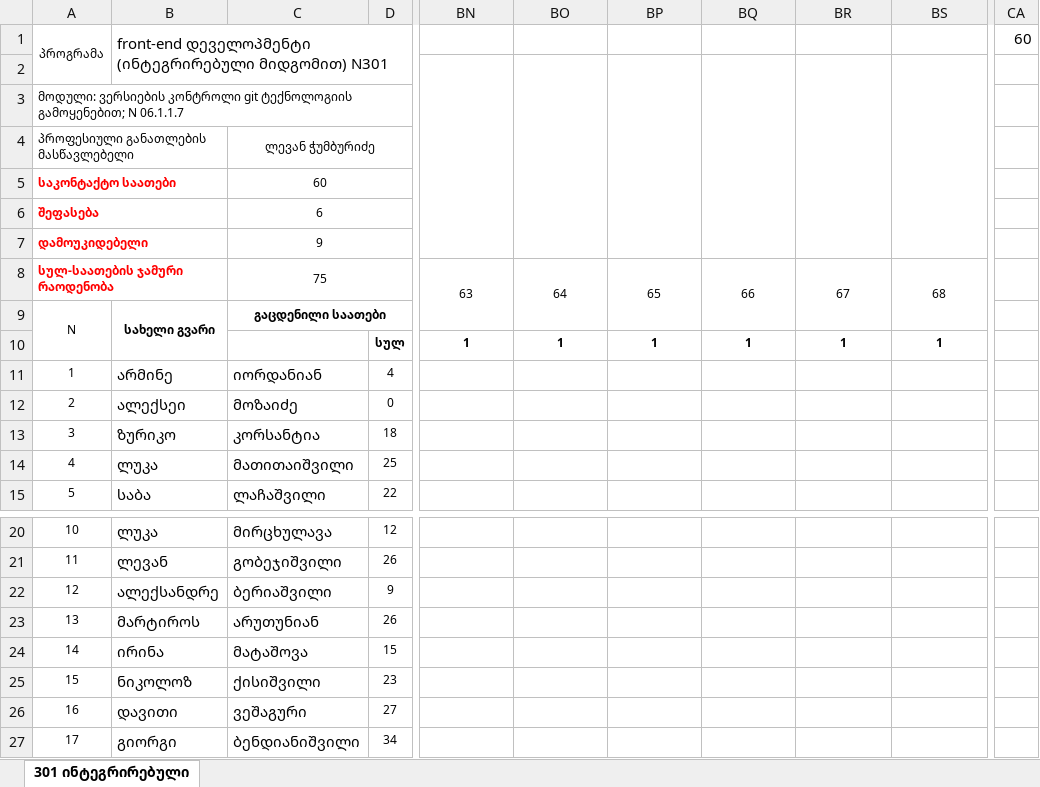
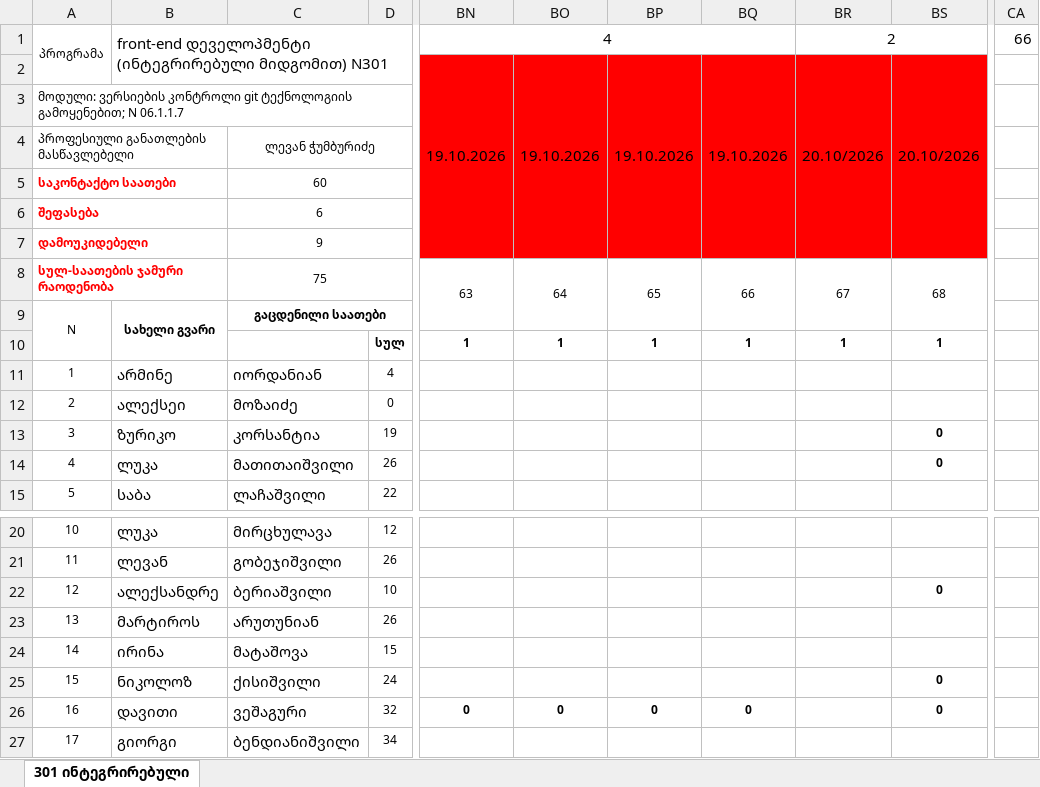
Before and after one commit to gldanifrontgit/Front-end-docs, an Excel workbook: ჟურნალი/5. N301 front-end დეველოპმენტი (ინტეგრირებული მიდგომით) - Git.xlsx, sheet 301 ინტეგრირებული, drawn as a sheet; only a part is shown, gaps mark what is left out; values as stored, in another font and other column widths than the file's, no borders; the diff names each change by its address in the sheet, - before the commit and + after, or states it on an @@ line.

```diff
--- a/ჟურნალი/5. N301 front-end დეველოპმენტი (ინტეგრირებული მიდგომით) - Git.xlsx (sheet 301 ინტეგრირებული)
+++ b/ჟურნალი/5. N301 front-end დეველოპმენტი (ინტეგრირებული მიდგომით) - Git.xlsx (sheet 301 ინტეგრირებული)
-BN1: (empty)
+BN1: 4
+BN1:BQ1 merged
-BR1: (empty)
+BR1: 2
+BR1:BS1 merged
-CA1: 60
+CA1: 66
-BN2: (empty)
+BN2: 19.10.2026
-BN2:BS7 fill: none
+BN2:BS7 fill: #FF0000
-BO2: (empty)
+BO2: 19.10.2026
-BP2: (empty)
+BP2: 19.10.2026
-BQ2: (empty)
+BQ2: 19.10.2026
-BR2: (empty)
+BR2: 20.10/2026
-BS2: (empty)
+BS2: 20.10/2026
-D13: 18
+D13: 19
-BS13:BS14: (empty)
+BS13:BS14: 0
-D14: 25
+D14: 26
-D22: 9
+D22: 10
-BS22: (empty)
+BS22: 0
-D25: 23
+D25: 24
-BS25:BS26: (empty)
+BS25:BS26: 0
-D26: 27
+D26: 32
-BN26: (empty)
+BN26: 0
-BO26: (empty)
+BO26: 0
-BP26: (empty)
+BP26: 0
-BQ26: (empty)
+BQ26: 0
```
Also changed, not shown: 15 other files.
